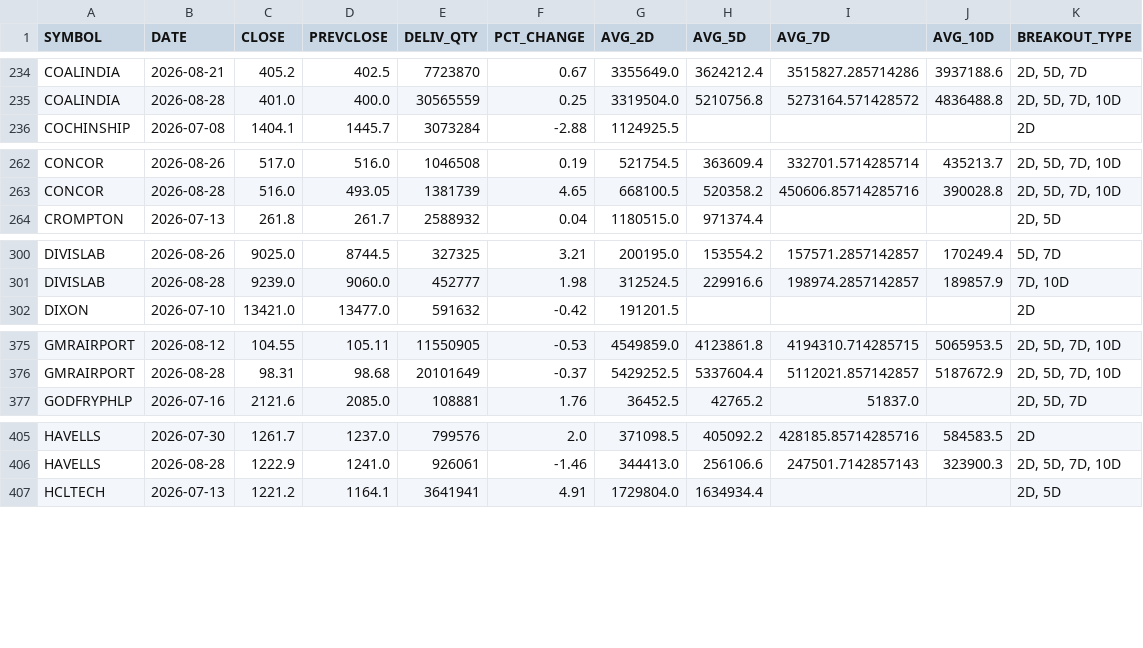
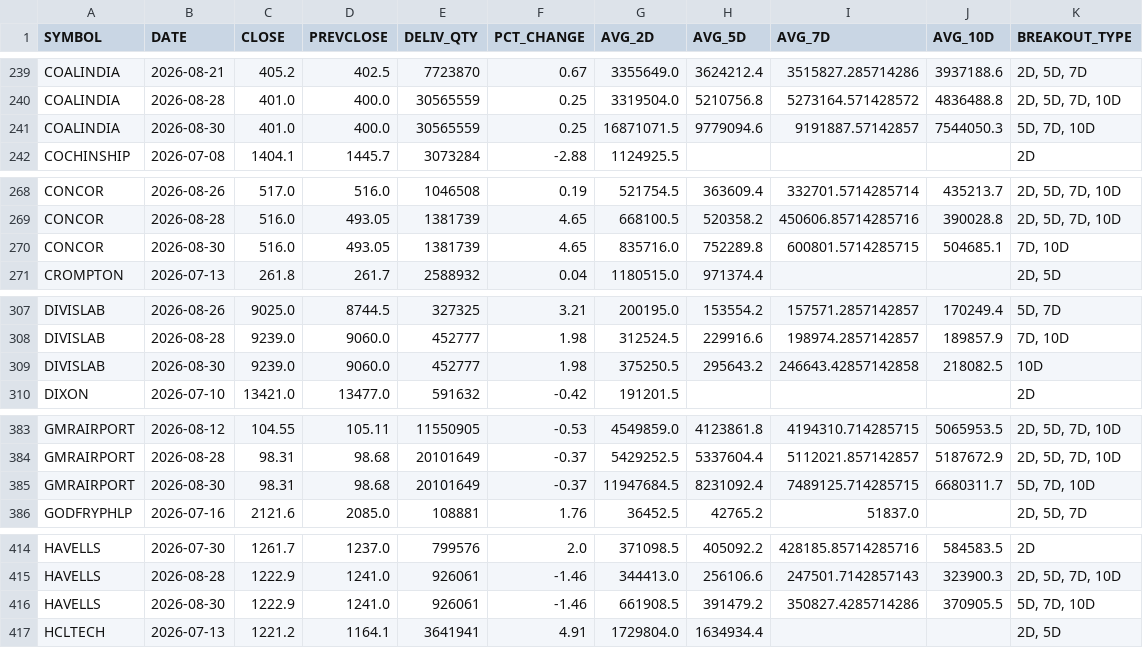
Before and after one commit to ps3sep1995-collab/DelivQty-Analysis, a CSV file: data/processed/volume_breakout_scan.csv, drawn as a sheet; only a part is shown, gaps mark what is left out; the diff covers the shown part only; the diff names each change by its address in the sheet, - before the commit and + after, or states it on an @@ line.

```diff
--- a/data/processed/volume_breakout_scan.csv
+++ b/data/processed/volume_breakout_scan.csv
+row 241: COALINDIA | 2026-08-30 | 401.0 | 400.0 | 30565559 | 0.25 | 16871071.5 | 9779094.6 | 9191887.57142857 | 7544050.3 | 5D, 7D, 10D
+row 270: CONCOR | 2026-08-30 | 516.0 | 493.05 | 1381739 | 4.65 | 835716.0 | 752289.8 | 600801.5714285715 | 504685.1 | 7D, 10D
+row 309: DIVISLAB | 2026-08-30 | 9239.0 | 9060.0 | 452777 | 1.98 | 375250.5 | 295643.2 | 246643.42857142858 | 218082.5 | 10D
+row 385: GMRAIRPORT | 2026-08-30 | 98.31 | 98.68 | 20101649 | -0.37 | 11947684.5 | 8231092.4 | 7489125.714285715 | 6680311.7 | 5D, 7D, 10D
+row 416: HAVELLS | 2026-08-30 | 1222.9 | 1241.0 | 926061 | -1.46 | 661908.5 | 391479.2 | 350827.4285714286 | 370905.5 | 5D, 7D, 10D
```
Also changed, not shown: 13 added rows elsewhere in this file, 2 other files.
